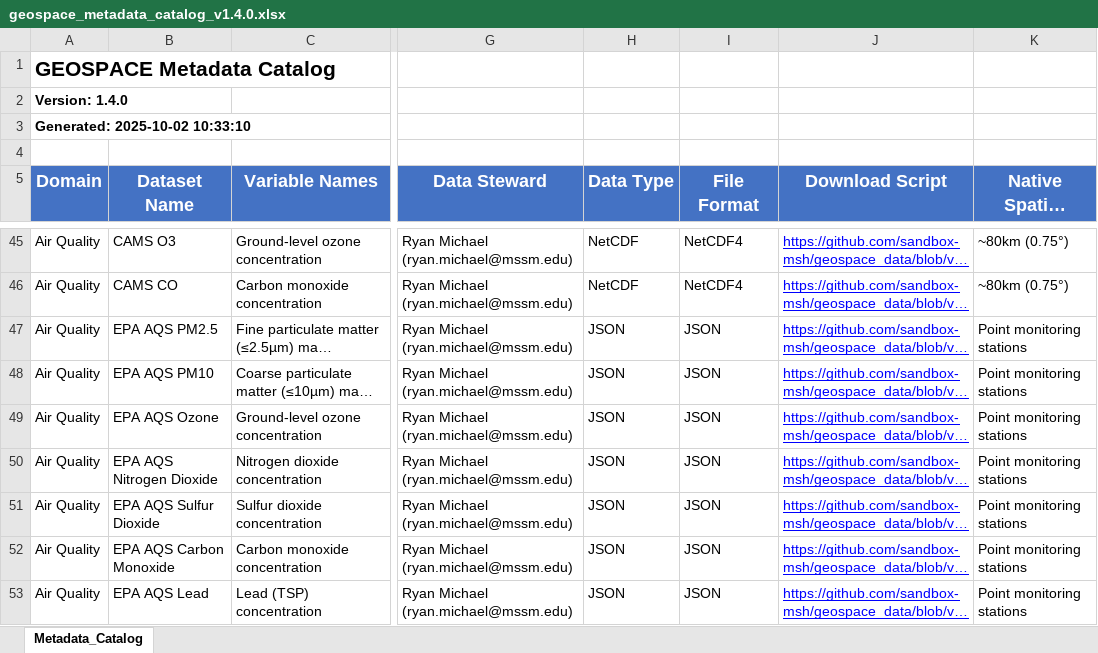
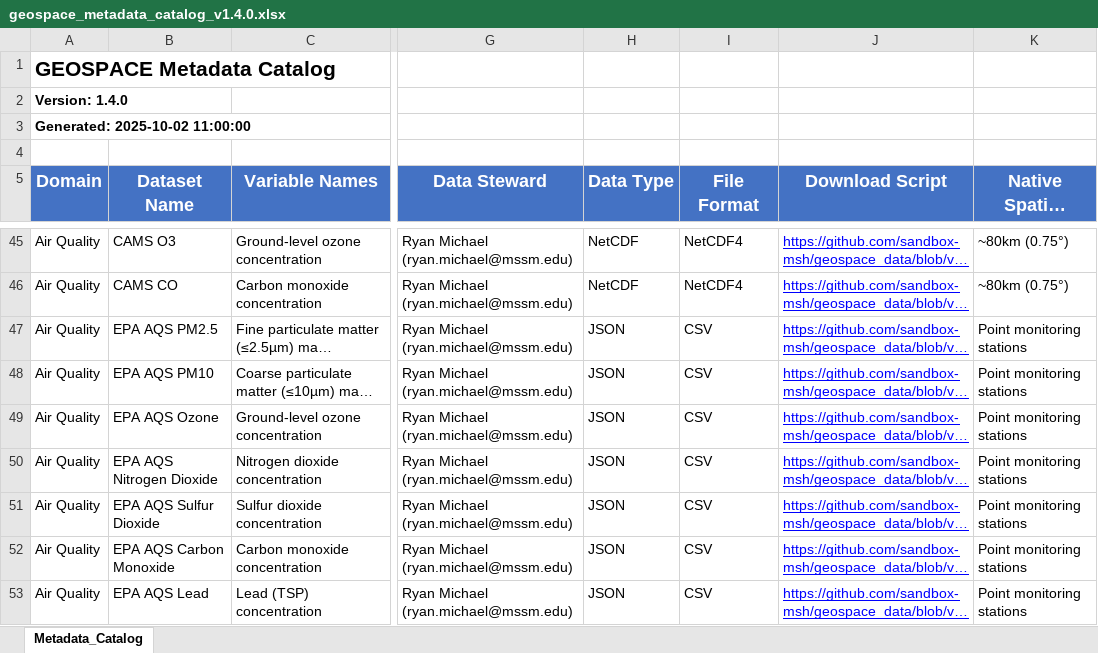
Before and after one commit to labgeea/geospace_data, an Excel workbook: catalog/geospace_metadata_catalog_v1.4.0.xlsx, sheet Metadata_Catalog, drawn as a sheet; only a part is shown, gaps mark what is left out; long unchanged cells end in …; values as stored, in another font and other column widths than the file's, no borders; the diff names each change by its address in the sheet, - before the commit and + after, or states it on an @@ line.

Commit message:
update data type in catalog: JSON --> CSV

```diff
--- a/catalog/geospace_metadata_catalog_v1.4.0.xlsx (sheet Metadata_Catalog)
+++ b/catalog/geospace_metadata_catalog_v1.4.0.xlsx (sheet Metadata_Catalog)
-A3 (Domain): Generated: 2025-10-02 10:33:10
+A3 (Domain): Generated: 2025-10-02 11:00:00
-I47:I53 (File Format): JSON
+I47:I53 (File Format): CSV
```
